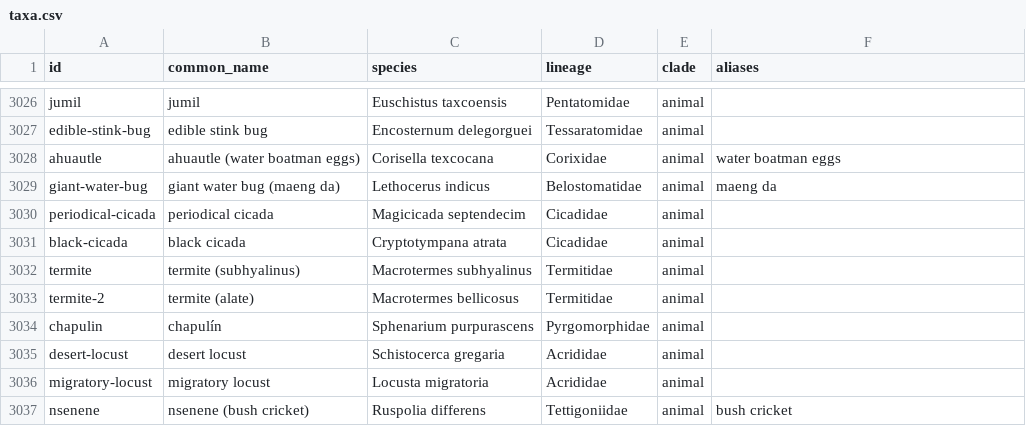
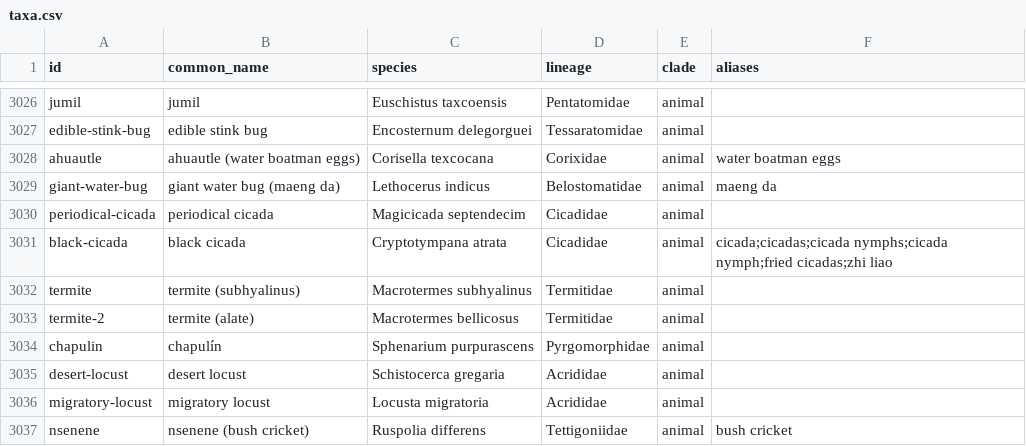
Before and after one commit to mjhickerson/phylodiet, a CSV file: tree/taxa.csv, drawn as a sheet; only a part is shown, gaps mark what is left out.

```diff
--- a/tree/taxa.csv
+++ b/tree/taxa.csv
@@ -3030,3 +3030,3 @@ giant-water-bug,giant water bug (maeng da),Lethocerus indicus,Belostomatidae,ani
 periodical-cicada,periodical cicada,Magicicada septendecim,Cicadidae,animal,
-black-cicada,black cicada,Cryptotympana atrata,Cicadidae,animal,
+black-cicada,black cicada,Cryptotympana atrata,Cicadidae,animal,cicada;cicadas;cicada nymphs;cicada nymph;fried cicadas;zhi liao
 termite,termite (subhyalinus),Macrotermes subhyalinus,Termitidae,animal,
```
Also changed, not shown: curation/node_review_open.csv, 7 other files.
